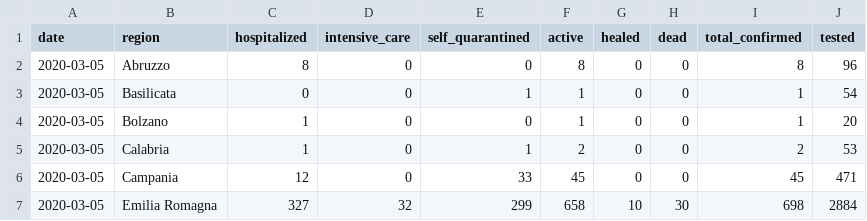
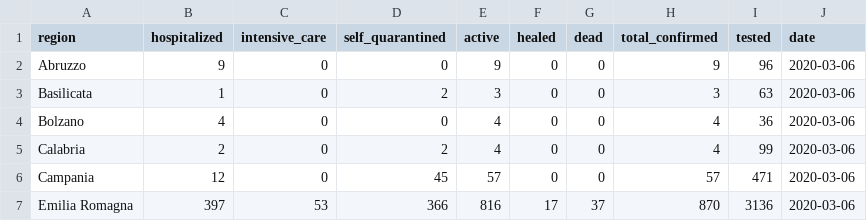
Before and after one commit to sarscov2-it/data, a CSV file: daily/latest_cumulative.csv, drawn as a sheet; only a part is shown; removed rows and columns are numbered as before the commit, all else as after; the diff covers the shown part only; the diff names each change by its address in the sheet, - before the commit and + after, or states it on an @@ line.

```diff
--- a/daily/latest_cumulative.csv
+++ b/daily/latest_cumulative.csv
-column A (date), rows 2-7: all 2020-03-05
+column J (date), rows 2-7: all 2020-03-06
-B2 (hospitalized): 8
+B2 (hospitalized): 9
-E2 (active): 8
+E2 (active): 9
-H2 (total_confirmed): 8
+H2 (total_confirmed): 9
-B3 (hospitalized): 0
+B3 (hospitalized): 1
-D3 (self_quarantined): 1
+D3 (self_quarantined): 2
-E3 (active): 1
+E3 (active): 3
-H3 (total_confirmed): 1
+H3 (total_confirmed): 3
-I3 (tested): 54
+I3 (tested): 63
-B4 (hospitalized): 1
+B4 (hospitalized): 4
-E4 (active): 1
+E4 (active): 4
-H4 (total_confirmed): 1
+H4 (total_confirmed): 4
-I4 (tested): 20
+I4 (tested): 36
-B5 (hospitalized): 1
+B5 (hospitalized): 2
-D5 (self_quarantined): 1
+D5 (self_quarantined): 2
-E5 (active): 2
+E5 (active): 4
-H5 (total_confirmed): 2
+H5 (total_confirmed): 4
-I5 (tested): 53
+I5 (tested): 99
-D6 (self_quarantined): 33
+D6 (self_quarantined): 45
-E6 (active): 45
+E6 (active): 57
-H6 (total_confirmed): 45
+H6 (total_confirmed): 57
-B7 (hospitalized): 327
+B7 (hospitalized): 397
-C7 (intensive_care): 32
+C7 (intensive_care): 53
-D7 (self_quarantined): 299
+D7 (self_quarantined): 366
-E7 (active): 658
+E7 (active): 816
-F7 (healed): 10
+F7 (healed): 17
-G7 (dead): 30
+G7 (dead): 37
-H7 (total_confirmed): 698
+H7 (total_confirmed): 870
-I7 (tested): 2884
+I7 (tested): 3136
```
Also changed, not shown: 85 edited cells elsewhere in this file, nation_cumulative.csv, nation_incremental.csv, 4 other files.
